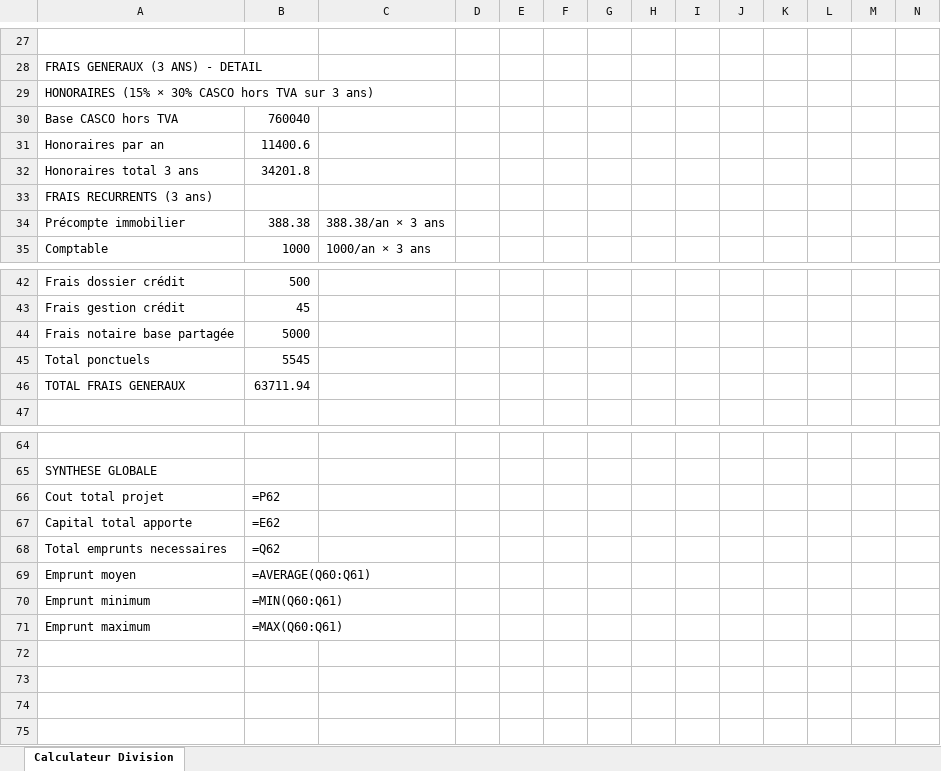
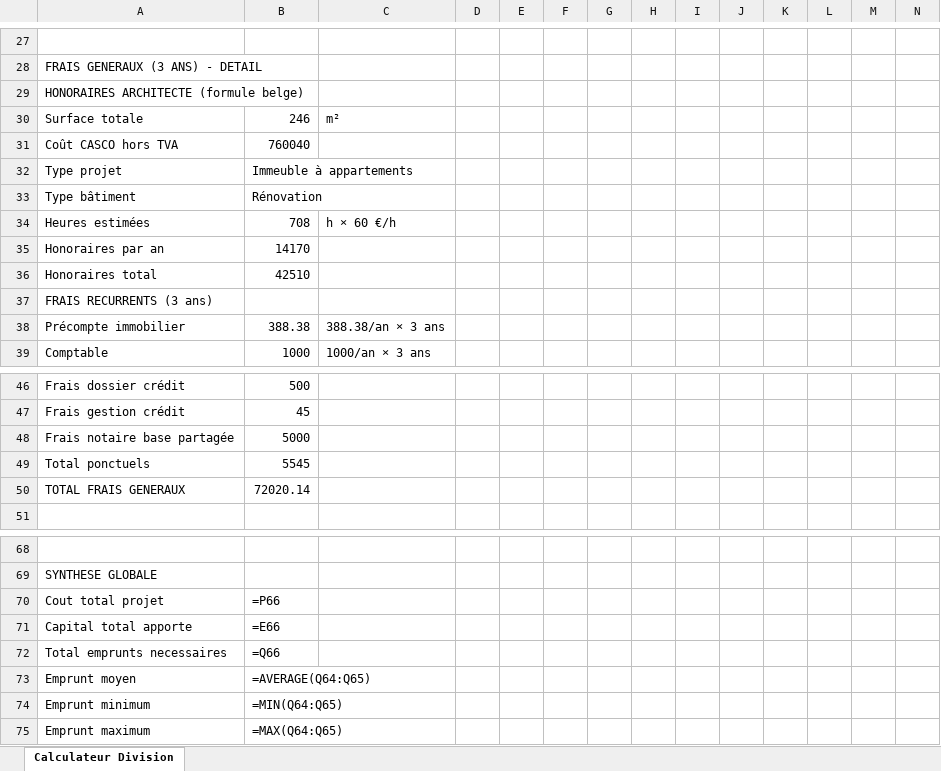
Before and after one commit to vanmarkic/ferme-du-temple, an Excel workbook: apps/web/test_xlsx_output.xlsx, sheet Calculateur Division, drawn as a sheet; only a part is shown, gaps mark what is left out; values as stored, in another font and other column widths than the file's, no borders; formulas without a stored value are shown as written; removed rows and columns are numbered as before the commit, all else as after; rows hold the shown columns only; the diff covers the shown part only; the diff names each change by its address in the sheet, - before the commit and + after, or states it on an @@ line.

Commit message:
feat: integrate Belgian architect fee calculator and update related logic in expense calculations

```diff
--- a/apps/web/test_xlsx_output.xlsx (sheet Calculateur Division)
+++ b/apps/web/test_xlsx_output.xlsx (sheet Calculateur Division)
-A29: HONORAIRES (15% × 30% CASCO hors TVA sur 3 ans)
+A29: HONORAIRES ARCHITECTE (formule belge)
+row 30: Surface totale | 246 | m²
-A31: Base CASCO hors TVA
+A31: Coût CASCO hors TVA
+row 32: Type projet | Immeuble à appartements
+row 33: Type bâtiment | Rénovation
+row 34: Heures estimées | 708 | h × 60 €/h
-B35: 11400.6
+B35: 14170
-row 32: Honoraires total 3 ans | 34201.8
+row 36: Honoraires total | 42510
-B50: 63711.94
+B50: 72020.14
-B70: =P62
+B70: =P66
-B71: =E62
+B71: =E66
-B72: =Q62
+B72: =Q66
-B73: =AVERAGE(Q60:Q61)
+B73: =AVERAGE(Q64:Q65)
-B74: =MIN(Q60:Q61)
+B74: =MIN(Q64:Q65)
-B75: =MAX(Q60:Q61)
+B75: =MAX(Q64:Q65)
```
Also changed, not shown: 32 edited cells elsewhere in this sheet, 7 other files.
